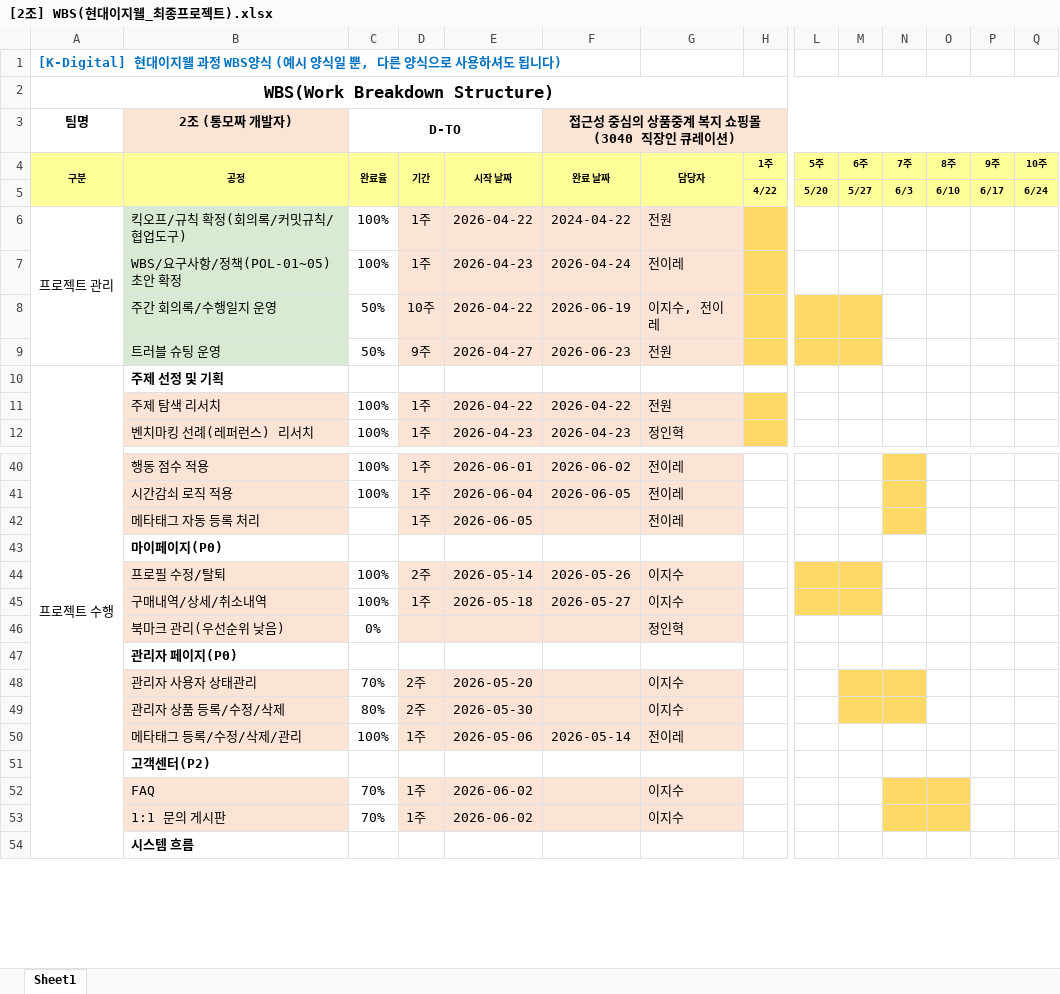
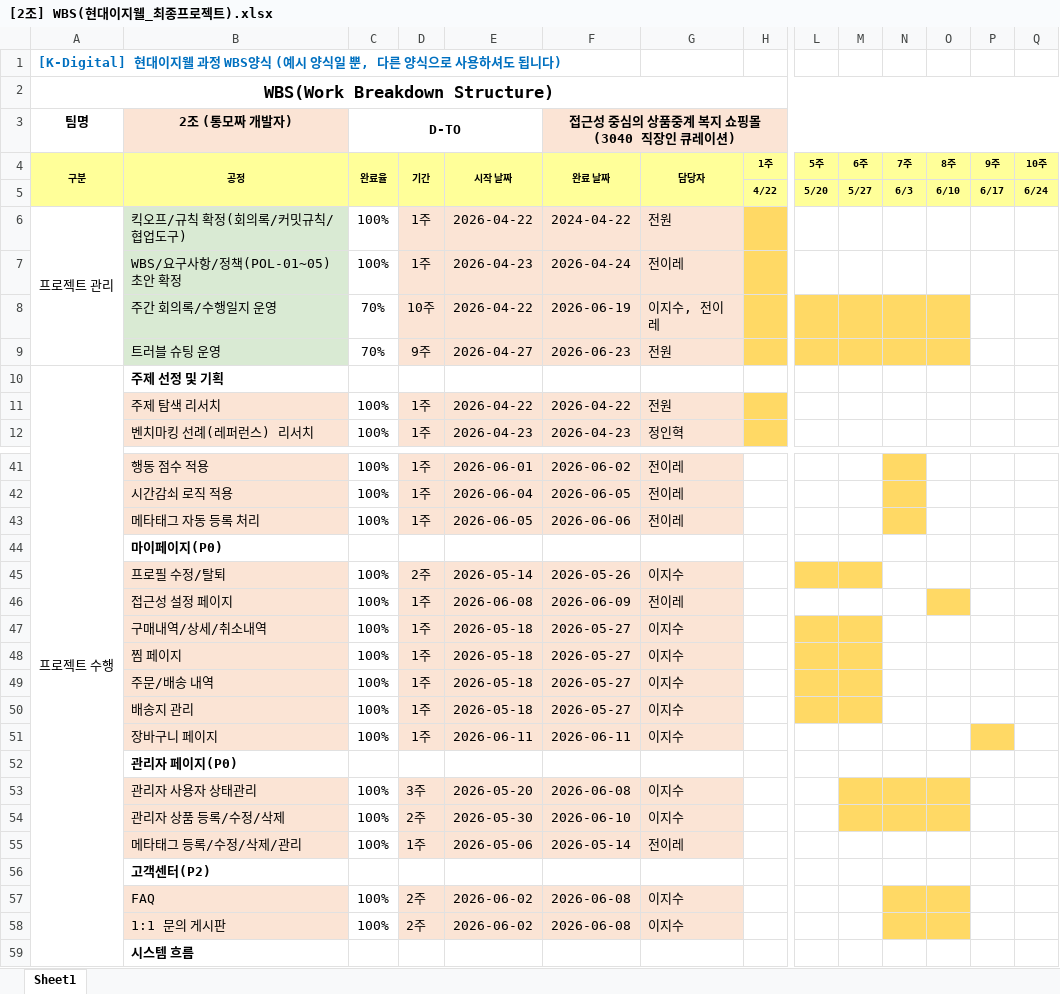
Before and after one commit to kkomakk/hotdogdoc, an Excel workbook: 최종산출물/2. WBS/[2조] WBS(현대이지웰_최종프로젝트).xlsx, sheet Sheet1, drawn as a sheet; only a part is shown, gaps mark what is left out; values as stored, in another font and other column widths than the file's, no borders; charts and pictures not drawn; removed rows and columns are numbered as before the commit, all else as after; rows hold the shown columns only; the diff covers the shown part only; the diff names each change by its address in the sheet, - before the commit and + after, or states it on an @@ line.

```diff
--- a/최종산출물/2. WBS/[2조] WBS(현대이지웰_최종프로젝트).xlsx (sheet Sheet1)
+++ b/최종산출물/2. WBS/[2조] WBS(현대이지웰_최종프로젝트).xlsx (sheet Sheet1)
-C8:C9 (D-TO): 50%
+C8:C9 (D-TO): 70%
-N8:O9 fill: none
+N8:O9 fill: #FFD965
-C43 (D-TO): (empty)
+C43 (D-TO): 100%
-F43: (empty)
+F43: 2026-06-06
+row 46:  | 접근성 설정 페이지 | 100% | 1주 | 2026-06-08 | 2026-06-09 | 전이레
-row 46:  | 북마크 관리(우선순위 낮음) | 0% |  |  |  | 정인혁
+row 48:  | 찜 페이지 | 100% | 1주 | 2026-05-18 | 2026-05-27 | 이지수
+row 49:  | 주문/배송 내역 | 100% | 1주 | 2026-05-18 | 2026-05-27 | 이지수
+row 50:  | 배송지 관리 | 100% | 1주 | 2026-05-18 | 2026-05-27 | 이지수
+row 51:  | 장바구니 페이지 | 100% | 1주 | 2026-06-11 | 2026-06-11 | 이지수
-C53 (D-TO): 70%
+C53 (D-TO): 100%
-D53: 2주
+D53: 3주
-F53: (empty)
+F53: 2026-06-08
-O53:O54 fill: none
+O53:O54 fill: #FFD965
-C54 (D-TO): 80%
+C54 (D-TO): 100%
-F54: (empty)
+F54: 2026-06-10
-C57:C58 (D-TO): 70%
+C57:C58 (D-TO): 100%
-D57:D58: 1주
+D57:D58: 2주
-F57:F58: (empty)
+F57:F58: 2026-06-08
```
Also changed, not shown: 2 added rows, 1 removed row, 25 edited cells and cell formats elsewhere in this sheet, 2 other files.
